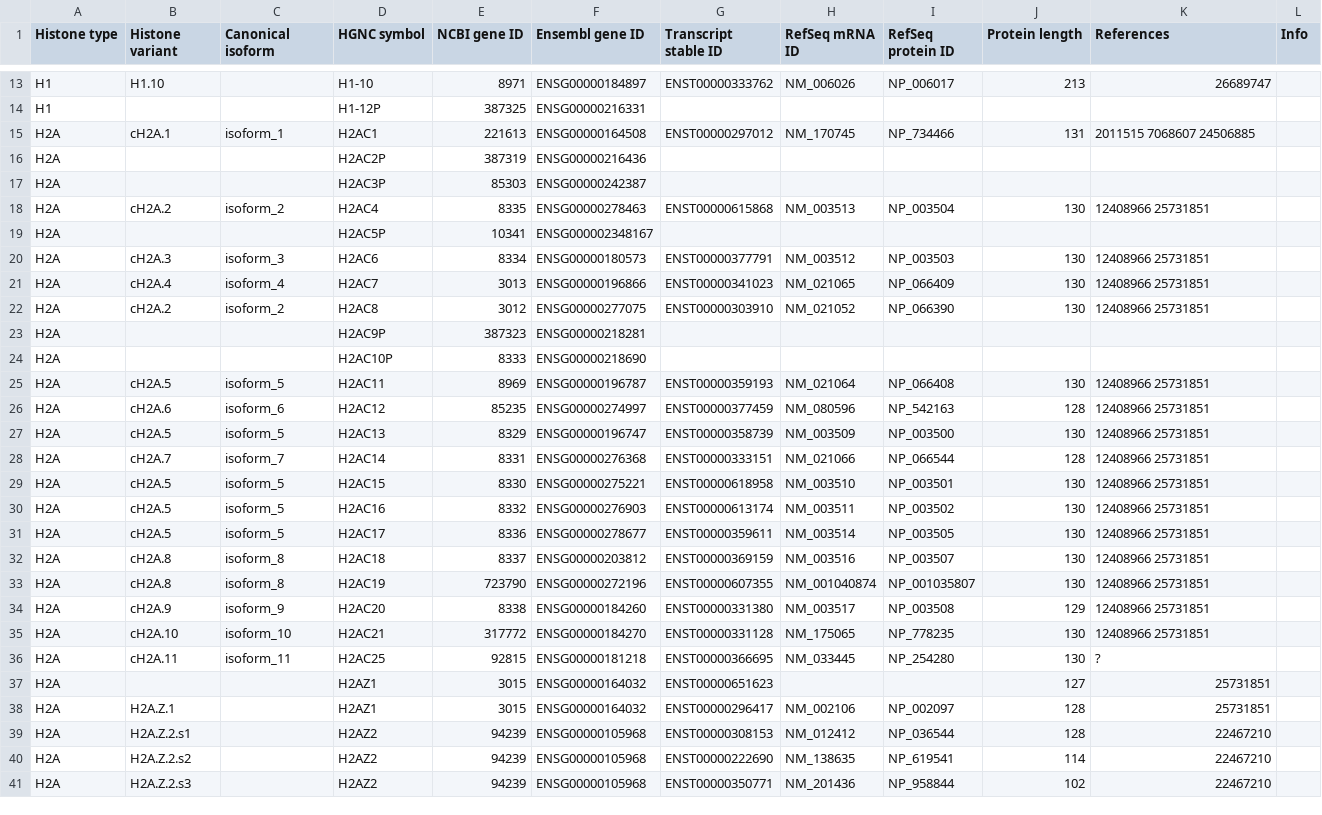
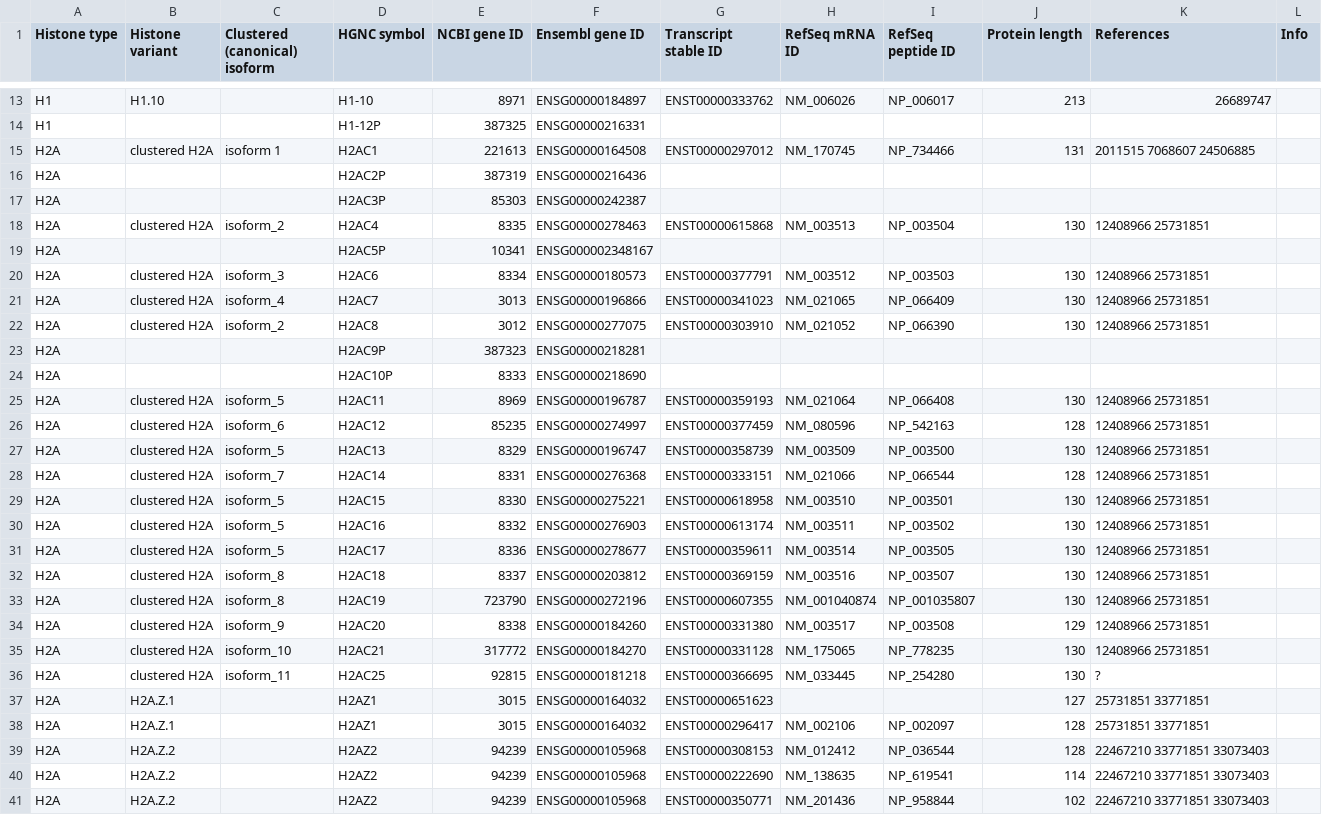
Before and after one commit to v-kulikov1/histonedb_Vladimir, a CSV file: CURATED_SET/human_histones.csv, drawn as a sheet; only a part is shown, gaps mark what is left out; the diff covers the shown part only.

Commit message:
Updated human histones in histones.csv

```diff
--- a/CURATED_SET/human_histones.csv
+++ b/CURATED_SET/human_histones.csv
@@ -1 +1 @@
-Histone type,Histone variant,Canonical isoform,HGNC symbol,NCBI gene ID,Ensembl gene ID,Transcript stable ID,RefSeq mRNA ID,RefSeq protein ID,Protein length,References,Info
+Histone type,Histone variant,Clustered (canonical) isoform,HGNC symbol,NCBI gene ID,Ensembl gene ID,Transcript stable ID,RefSeq mRNA ID,RefSeq peptide ID,Protein length,References,Info
@@ -14,28 +14,28 @@ H1,H1.10,,H1-10,8971,ENSG00000184897,ENST00000333762,NM_006026,NP_006017,213,266
 H1,,,H1-12P,387325,ENSG00000216331,,,,,,
-H2A,cH2A.1,isoform_1,H2AC1,221613,ENSG00000164508,ENST00000297012,NM_170745,NP_734466,131,2011515 7068607 24506885,
+H2A,clustered H2A,isoform 1,H2AC1,221613,ENSG00000164508,ENST00000297012,NM_170745,NP_734466,131,2011515 7068607 24506885,
 H2A,,,H2AC2P,387319,ENSG00000216436,,,,,,
 H2A,,,H2AC3P,85303,ENSG00000242387,,,,,,
-H2A,cH2A.2,isoform_2,H2AC4,8335,ENSG00000278463,ENST00000615868,NM_003513,NP_003504,130,12408966 25731851,
+H2A,clustered H2A,isoform_2,H2AC4,8335,ENSG00000278463,ENST00000615868,NM_003513,NP_003504,130,12408966 25731851,
 H2A,,,H2AC5P,10341,ENSG000002348167,,,,,,
-H2A,cH2A.3,isoform_3,H2AC6,8334,ENSG00000180573,ENST00000377791,NM_003512,NP_003503,130,12408966 25731851,
-H2A,cH2A.4,isoform_4,H2AC7,3013,ENSG00000196866,ENST00000341023,NM_021065,NP_066409,130,12408966 25731851,
-H2A,cH2A.2,isoform_2,H2AC8,3012,ENSG00000277075,ENST00000303910,NM_021052,NP_066390,130,12408966 25731851,
+H2A,clustered H2A,isoform_3,H2AC6,8334,ENSG00000180573,ENST00000377791,NM_003512,NP_003503,130,12408966 25731851,
+H2A,clustered H2A,isoform_4,H2AC7,3013,ENSG00000196866,ENST00000341023,NM_021065,NP_066409,130,12408966 25731851,
+H2A,clustered H2A,isoform_2,H2AC8,3012,ENSG00000277075,ENST00000303910,NM_021052,NP_066390,130,12408966 25731851,
 H2A,,,H2AC9P,387323,ENSG00000218281,,,,,,
 H2A,,,H2AC10P,8333,ENSG00000218690,,,,,,
-H2A,cH2A.5,isoform_5,H2AC11,8969,ENSG00000196787,ENST00000359193,NM_021064,NP_066408,130,12408966 25731851,
-H2A,cH2A.6,isoform_6,H2AC12,85235,ENSG00000274997,ENST00000377459,NM_080596,NP_542163,128,12408966 25731851,
-H2A,cH2A.5,isoform_5,H2AC13,8329,ENSG00000196747,ENST00000358739,NM_003509,NP_003500,130,12408966 25731851,
-H2A,cH2A.7,isoform_7,H2AC14,8331,ENSG00000276368,ENST00000333151,NM_021066,NP_066544,128,12408966 25731851,
-H2A,cH2A.5,isoform_5,H2AC15,8330,ENSG00000275221,ENST00000618958,NM_003510,NP_003501,130,12408966 25731851,
-H2A,cH2A.5,isoform_5,H2AC16,8332,ENSG00000276903,ENST00000613174,NM_003511,NP_003502,130,12408966 25731851,
-H2A,cH2A.5,isoform_5,H2AC17,8336,ENSG00000278677,ENST00000359611,NM_003514,NP_003505,130,12408966 25731851,
-H2A,cH2A.8,isoform_8,H2AC18,8337,ENSG00000203812,ENST00000369159,NM_003516,NP_003507,130,12408966 25731851,
-H2A,cH2A.8,isoform_8,H2AC19,723790,ENSG00000272196,ENST00000607355,NM_001040874,NP_001035807,130,12408966 25731851,
-H2A,cH2A.9,isoform_9,H2AC20,8338,ENSG00000184260,ENST00000331380,NM_003517,NP_003508,129,12408966 25731851,
-H2A,cH2A.10,isoform_10,H2AC21,317772,ENSG00000184270,ENST00000331128,NM_175065,NP_778235,130,12408966 25731851,
-H2A,cH2A.11,isoform_11,H2AC25,92815,ENSG00000181218,ENST00000366695,NM_033445,NP_254280,130,?,
-H2A,,,H2AZ1,3015,ENSG00000164032,ENST00000651623,,,127,25731851,
-H2A,H2A.Z.1,,H2AZ1,3015,ENSG00000164032,ENST00000296417,NM_002106,NP_002097,128,25731851,
-H2A,H2A.Z.2.s1,,H2AZ2,94239,ENSG00000105968,ENST00000308153,NM_012412,NP_036544,128,22467210,
-H2A,H2A.Z.2.s2,,H2AZ2,94239,ENSG00000105968,ENST00000222690,NM_138635,NP_619541,114,22467210,
-H2A,H2A.Z.2.s3,,H2AZ2,94239,ENSG00000105968,ENST00000350771,NM_201436,NP_958844,102,22467210,
+H2A,clustered H2A,isoform_5,H2AC11,8969,ENSG00000196787,ENST00000359193,NM_021064,NP_066408,130,12408966 25731851,
+H2A,clustered H2A,isoform_6,H2AC12,85235,ENSG00000274997,ENST00000377459,NM_080596,NP_542163,128,12408966 25731851,
+H2A,clustered H2A,isoform_5,H2AC13,8329,ENSG00000196747,ENST00000358739,NM_003509,NP_003500,130,12408966 25731851,
+H2A,clustered H2A,isoform_7,H2AC14,8331,ENSG00000276368,ENST00000333151,NM_021066,NP_066544,128,12408966 25731851,
+H2A,clustered H2A,isoform_5,H2AC15,8330,ENSG00000275221,ENST00000618958,NM_003510,NP_003501,130,12408966 25731851,
+H2A,clustered H2A,isoform_5,H2AC16,8332,ENSG00000276903,ENST00000613174,NM_003511,NP_003502,130,12408966 25731851,
+H2A,clustered H2A,isoform_5,H2AC17,8336,ENSG00000278677,ENST00000359611,NM_003514,NP_003505,130,12408966 25731851,
+H2A,clustered H2A,isoform_8,H2AC18,8337,ENSG00000203812,ENST00000369159,NM_003516,NP_003507,130,12408966 25731851,
+H2A,clustered H2A,isoform_8,H2AC19,723790,ENSG00000272196,ENST00000607355,NM_001040874,NP_001035807,130,12408966 25731851,
+H2A,clustered H2A,isoform_9,H2AC20,8338,ENSG00000184260,ENST00000331380,NM_003517,NP_003508,129,12408966 25731851,
+H2A,clustered H2A,isoform_10,H2AC21,317772,ENSG00000184270,ENST00000331128,NM_175065,NP_778235,130,12408966 25731851,
+H2A,clustered H2A,isoform_11,H2AC25,92815,ENSG00000181218,ENST00000366695,NM_033445,NP_254280,130,?,
+H2A,H2A.Z.1,,H2AZ1,3015,ENSG00000164032,ENST00000651623,,,127,25731851 33771851,
+H2A,H2A.Z.1,,H2AZ1,3015,ENSG00000164032,ENST00000296417,NM_002106,NP_002097,128,25731851 33771851,
+H2A,H2A.Z.2,,H2AZ2,94239,ENSG00000105968,ENST00000308153,NM_012412,NP_036544,128,22467210 33771851 33073403,
+H2A,H2A.Z.2,,H2AZ2,94239,ENSG00000105968,ENST00000222690,NM_138635,NP_619541,114,22467210 33771851 33073403,
+H2A,H2A.Z.2,,H2AZ2,94239,ENSG00000105968,ENST00000350771,NM_201436,NP_958844,102,22467210 33771851 33073403,
```
Also changed, not shown: 4 added rows, 1 removed row and 80 edited cells elsewhere in this file, 11 other files.
